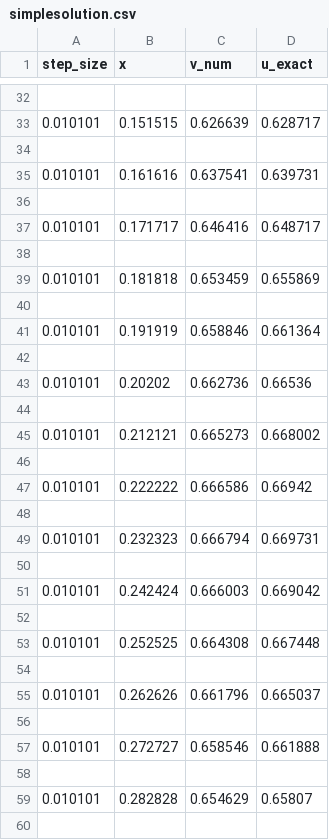
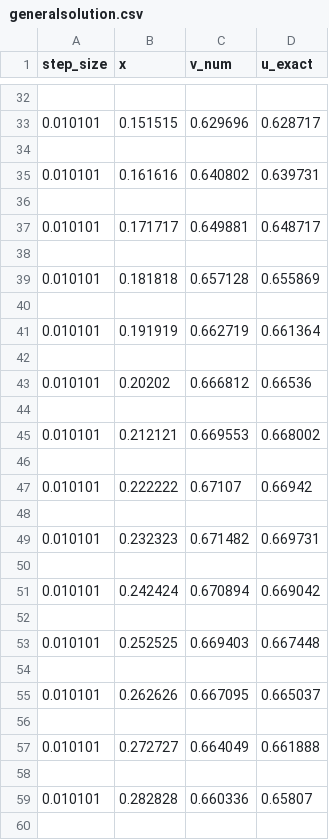
Before and after one commit to lasse-steinnes/FYS4150-Project1, a CSV file: cpp-code/Results/generalsolution.csv (was cpp-code/Results/simplesolution.csv), drawn as a sheet; only a part is shown, gaps mark what is left out; the diff covers the shown part only.

```diff
--- a/cpp-code/Results/simplesolution.csv
+++ b/cpp-code/Results/generalsolution.csv
@@ -32,29 +32,29 @@ step_size,                  x,              v_num,            u_exact,
 
-0.010101,            0.151515,            0.626639,            0.628717,
+0.010101,            0.151515,            0.629696,            0.628717,
 
-0.010101,            0.161616,            0.637541,            0.639731,
+0.010101,            0.161616,            0.640802,            0.639731,
 
-0.010101,            0.171717,            0.646416,            0.648717,
+0.010101,            0.171717,            0.649881,            0.648717,
 
-0.010101,            0.181818,            0.653459,            0.655869,
+0.010101,            0.181818,            0.657128,            0.655869,
 
-0.010101,            0.191919,            0.658846,            0.661364,
+0.010101,            0.191919,            0.662719,            0.661364,
 
-0.010101,             0.20202,            0.662736,             0.66536,
+0.010101,             0.20202,            0.666812,             0.66536,
 
-0.010101,            0.212121,            0.665273,            0.668002,
+0.010101,            0.212121,            0.669553,            0.668002,
 
-0.010101,            0.222222,            0.666586,             0.66942,
+0.010101,            0.222222,             0.67107,             0.66942,
 
-0.010101,            0.232323,            0.666794,            0.669731,
+0.010101,            0.232323,            0.671482,            0.669731,
 
-0.010101,            0.242424,            0.666003,            0.669042,
+0.010101,            0.242424,            0.670894,            0.669042,
 
-0.010101,            0.252525,            0.664308,            0.667448,
+0.010101,            0.252525,            0.669403,            0.667448,
 
-0.010101,            0.262626,            0.661796,            0.665037,
+0.010101,            0.262626,            0.667095,            0.665037,
 
-0.010101,            0.272727,            0.658546,            0.661888,
+0.010101,            0.272727,            0.664049,            0.661888,
 
-0.010101,            0.282828,            0.654629,             0.65807,
+0.010101,            0.282828,            0.660336,             0.65807,
 
```
Also changed, not shown: 84 edited cells elsewhere in this file, 16 other files.
